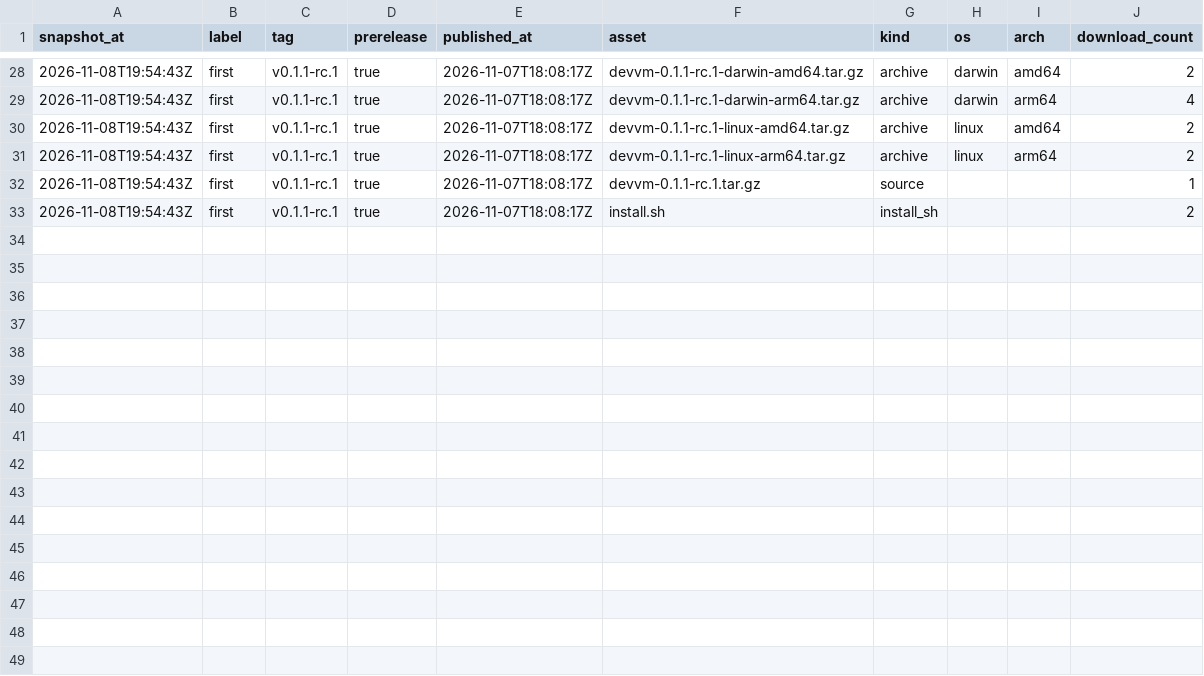
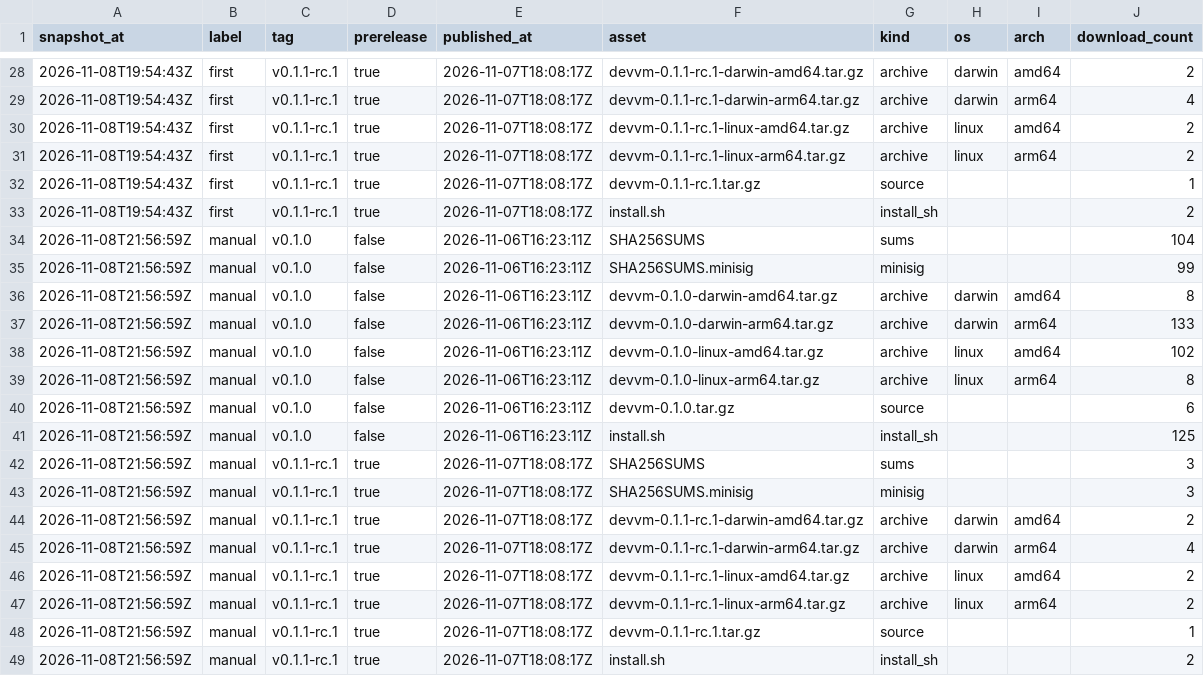
Before and after one commit to devvmhq/stats, a CSV file: data/downloads.csv, drawn as a sheet; only a part is shown, gaps mark what is left out; the diff names each change by its address in the sheet, - before the commit and + after, or states it on an @@ line.

```diff
--- a/data/downloads.csv
+++ b/data/downloads.csv
+row 34: 2026-11-08T21:56:59Z | manual | v0.1.0 | false | 2026-11-06T16:23:11Z | SHA256SUMS | sums |  |  | 104
+row 35: 2026-11-08T21:56:59Z | manual | v0.1.0 | false | 2026-11-06T16:23:11Z | SHA256SUMS.minisig | minisig |  |  | 99
+row 36: 2026-11-08T21:56:59Z | manual | v0.1.0 | false | 2026-11-06T16:23:11Z | devvm-0.1.0-darwin-amd64.tar.gz | archive | darwin | amd64 | 8
+row 37: 2026-11-08T21:56:59Z | manual | v0.1.0 | false | 2026-11-06T16:23:11Z | devvm-0.1.0-darwin-arm64.tar.gz | archive | darwin | arm64 | 133
+row 38: 2026-11-08T21:56:59Z | manual | v0.1.0 | false | 2026-11-06T16:23:11Z | devvm-0.1.0-linux-amd64.tar.gz | archive | linux | amd64 | 102
+row 39: 2026-11-08T21:56:59Z | manual | v0.1.0 | false | 2026-11-06T16:23:11Z | devvm-0.1.0-linux-arm64.tar.gz | archive | linux | arm64 | 8
+row 40: 2026-11-08T21:56:59Z | manual | v0.1.0 | false | 2026-11-06T16:23:11Z | devvm-0.1.0.tar.gz | source |  |  | 6
+row 41: 2026-11-08T21:56:59Z | manual | v0.1.0 | false | 2026-11-06T16:23:11Z | install.sh | install_sh |  |  | 125
+row 42: 2026-11-08T21:56:59Z | manual | v0.1.1-rc.1 | true | 2026-11-07T18:08:17Z | SHA256SUMS | sums |  |  | 3
+row 43: 2026-11-08T21:56:59Z | manual | v0.1.1-rc.1 | true | 2026-11-07T18:08:17Z | SHA256SUMS.minisig | minisig |  |  | 3
+row 44: 2026-11-08T21:56:59Z | manual | v0.1.1-rc.1 | true | 2026-11-07T18:08:17Z | devvm-0.1.1-rc.1-darwin-amd64.tar.gz | archive | darwin | amd64 | 2
+row 45: 2026-11-08T21:56:59Z | manual | v0.1.1-rc.1 | true | 2026-11-07T18:08:17Z | devvm-0.1.1-rc.1-darwin-arm64.tar.gz | archive | darwin | arm64 | 4
+row 46: 2026-11-08T21:56:59Z | manual | v0.1.1-rc.1 | true | 2026-11-07T18:08:17Z | devvm-0.1.1-rc.1-linux-amd64.tar.gz | archive | linux | amd64 | 2
+row 47: 2026-11-08T21:56:59Z | manual | v0.1.1-rc.1 | true | 2026-11-07T18:08:17Z | devvm-0.1.1-rc.1-linux-arm64.tar.gz | archive | linux | arm64 | 2
+row 48: 2026-11-08T21:56:59Z | manual | v0.1.1-rc.1 | true | 2026-11-07T18:08:17Z | devvm-0.1.1-rc.1.tar.gz | source |  |  | 1
+row 49: 2026-11-08T21:56:59Z | manual | v0.1.1-rc.1 | true | 2026-11-07T18:08:17Z | install.sh | install_sh |  |  | 2
```
Also changed, not shown: data/traffic_clones.csv, data/traffic_totals.csv, 2 other files.
